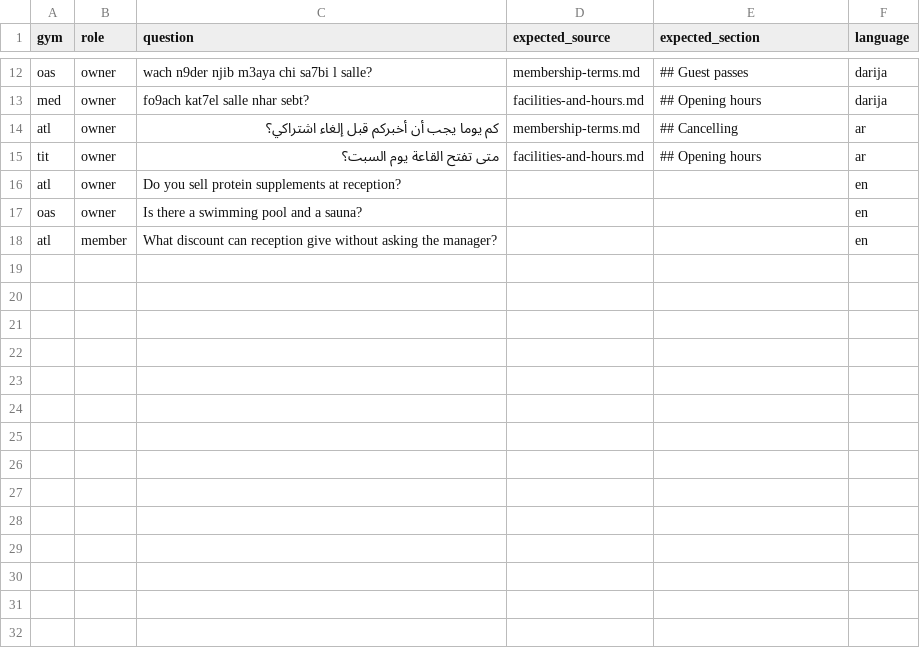
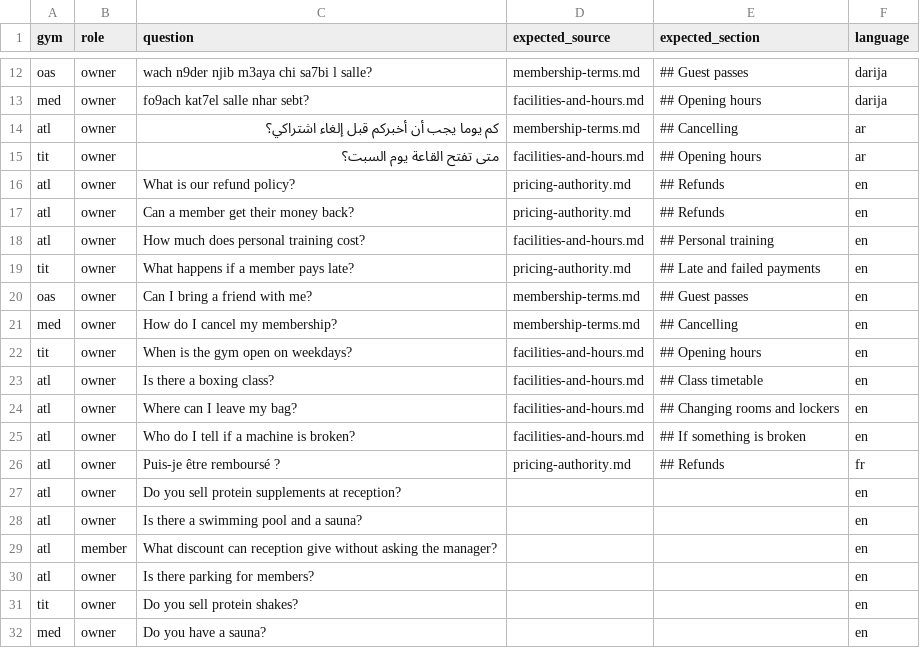
Before and after one commit to mohameddahani/ft_transcendence, a CSV file: AI/eval/retrieval_set.csv, drawn as a sheet; only a part is shown, gaps mark what is left out.

Commit message:
chat evaluation fixes: routing to documents list totals, last-month periods, member stats and plan prices, threshold 0.33

```diff
--- a/AI/eval/retrieval_set.csv
+++ b/AI/eval/retrieval_set.csv
@@ -15,4 +15,18 @@ atl,owner,كم يوما يجب أن أخبركم قبل إلغاء اشتراك
 tit,owner,متى تفتح القاعة يوم السبت؟,facilities-and-hours.md,## Opening hours,ar
+atl,owner,What is our refund policy?,pricing-authority.md,## Refunds,en
+atl,owner,Can a member get their money back?,pricing-authority.md,## Refunds,en
+atl,owner,How much does personal training cost?,facilities-and-hours.md,## Personal training,en
+tit,owner,What happens if a member pays late?,pricing-authority.md,## Late and failed payments,en
+oas,owner,Can I bring a friend with me?,membership-terms.md,## Guest passes,en
+med,owner,How do I cancel my membership?,membership-terms.md,## Cancelling,en
+tit,owner,When is the gym open on weekdays?,facilities-and-hours.md,## Opening hours,en
+atl,owner,Is there a boxing class?,facilities-and-hours.md,## Class timetable,en
+atl,owner,Where can I leave my bag?,facilities-and-hours.md,## Changing rooms and lockers,en
+atl,owner,Who do I tell if a machine is broken?,facilities-and-hours.md,## If something is broken,en
+atl,owner,Puis-je être remboursé ?,pricing-authority.md,## Refunds,fr
 atl,owner,Do you sell protein supplements at reception?,,,en
-oas,owner,Is there a swimming pool and a sauna?,,,en
+atl,owner,Is there a swimming pool and a sauna?,,,en
 atl,member,What discount can reception give without asking the manager?,,,en
+atl,owner,Is there parking for members?,,,en
+tit,owner,Do you sell protein shakes?,,,en
+med,owner,Do you have a sauna?,,,en
```
Also changed, not shown: 17 other files.
